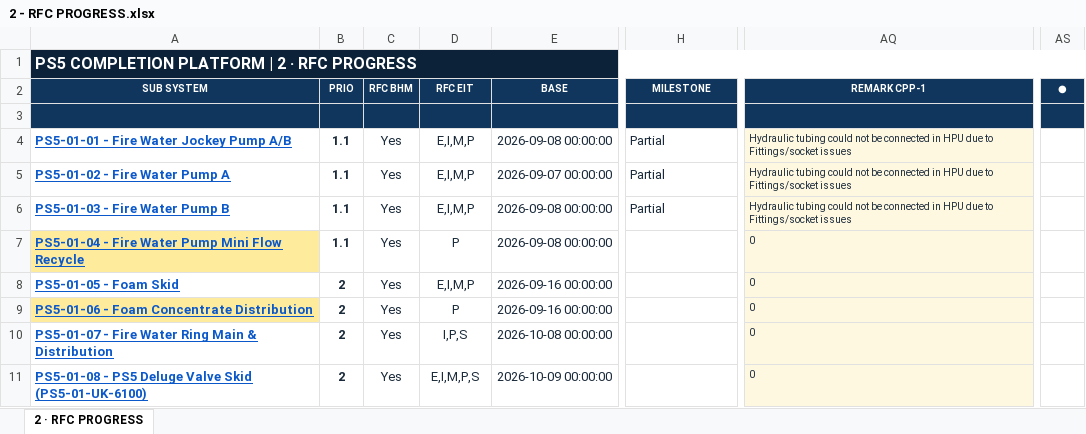
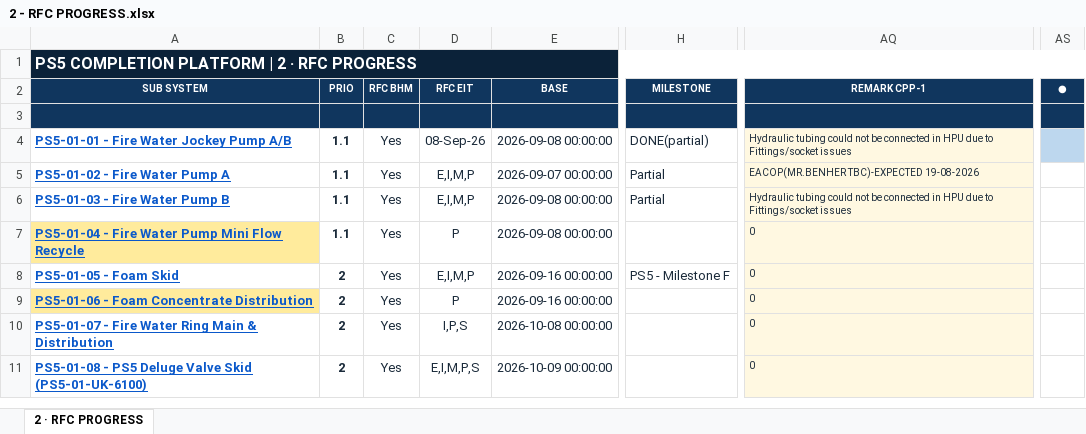
Before and after one commit to Mohamedgawad1/PS5-COMPLETION-PLATFORM, an Excel workbook: EXCEL/2 - RFC PROGRESS.xlsx, sheet 2 · RFC PROGRESS, drawn as a sheet; only a part is shown, gaps mark what is left out; values as stored, in another font and other column widths than the file's, no borders; the diff covers the shown part only; the diff names each change by its address in the sheet, - before the commit and + after, or states it on an @@ line.

```diff
--- a/EXCEL/2 - RFC PROGRESS.xlsx (sheet 2 · RFC PROGRESS)
+++ b/EXCEL/2 - RFC PROGRESS.xlsx (sheet 2 · RFC PROGRESS)
-D4 (RFC EIT): E,I,M,P
+D4 (RFC EIT): 08-Sep-26
-H4 (MILESTONE): Partial
+H4 (MILESTONE): DONE(partial)
-AS4 fill: none
+AS4 fill: #BDD7EE
-AQ5 (REMARK CPP-1): Hydraulic tubing could not be connected in HPU due to Fittings/socket issues
+AQ5 (REMARK CPP-1): EACOP(MR.BENHER TBC)-EXPECTED 19-08-2026
-H8 (MILESTONE): (empty)
+H8 (MILESTONE): PS5 - Milestone F
```
Also changed, not shown: 16 edited cells and cell formats elsewhere in this sheet, EXCEL/3 - BLOCKING-REMARKS.xlsx, EXCEL/4 - PUNCH LIST.xlsx, 12 other files.
